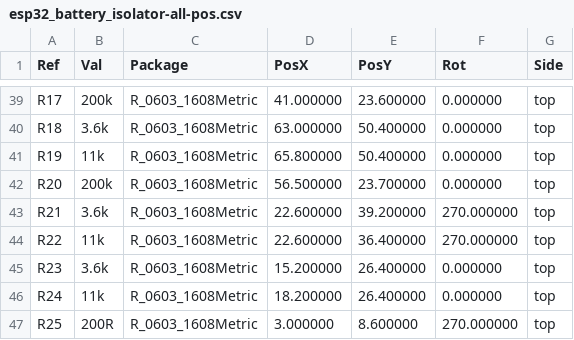
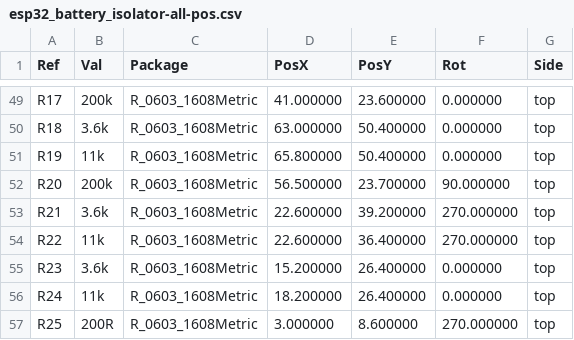
Before and after one commit to 84ace/esp32_battery_isolator, a CSV file: gerber/esp32_battery_isolator-all-pos.csv, drawn as a sheet; only a part is shown, gaps mark what is left out; the diff covers the shown part only.

```diff
--- a/gerber/esp32_battery_isolator-all-pos.csv
+++ b/gerber/esp32_battery_isolator-all-pos.csv
@@ -41,3 +51,3 @@ Ref,Val,Package,PosX,PosY,Rot,Side
 "R19","11k","R_0603_1608Metric",65.800000,50.400000,0.000000,top
-"R20","200k","R_0603_1608Metric",56.500000,23.700000,0.000000,top
+"R20","200k","R_0603_1608Metric",56.500000,23.700000,90.000000,top
 "R21","3.6k","R_0603_1608Metric",22.600000,39.200000,270.000000,top
```
Also changed, not shown: 10 added rows and 9 edited cells elsewhere in this file, 36 other files.
